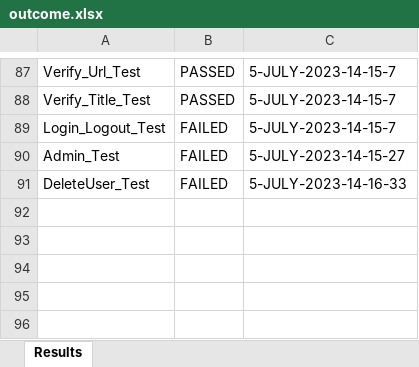
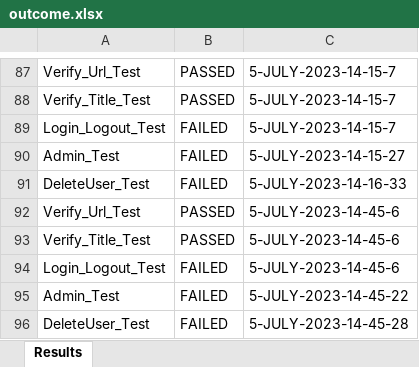
Before and after one commit to VinayakTamse/JavaSeleniumFramework, an Excel workbook: outcome.xlsx, sheet Results, drawn as a sheet; only a part is shown, gaps mark what is left out; values as stored, in another font and other column widths than the file's, no borders; the diff names each change by its address in the sheet, - before the commit and + after, or states it on an @@ line.

```diff
--- a/outcome.xlsx (sheet Results)
+++ b/outcome.xlsx (sheet Results)
+row 92: Verify_Url_Test | PASSED | 5-JULY-2023-14-45-6
+row 93: Verify_Title_Test | PASSED | 5-JULY-2023-14-45-6
+row 94: Login_Logout_Test | FAILED | 5-JULY-2023-14-45-6
+row 95: Admin_Test | FAILED | 5-JULY-2023-14-45-22
+row 96: DeleteUser_Test | FAILED | 5-JULY-2023-14-45-28
```
Also changed, not shown: text.xlsx, 1 other file.
